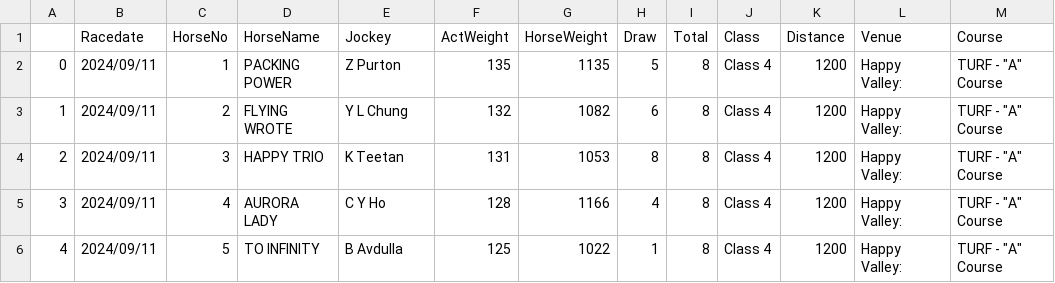
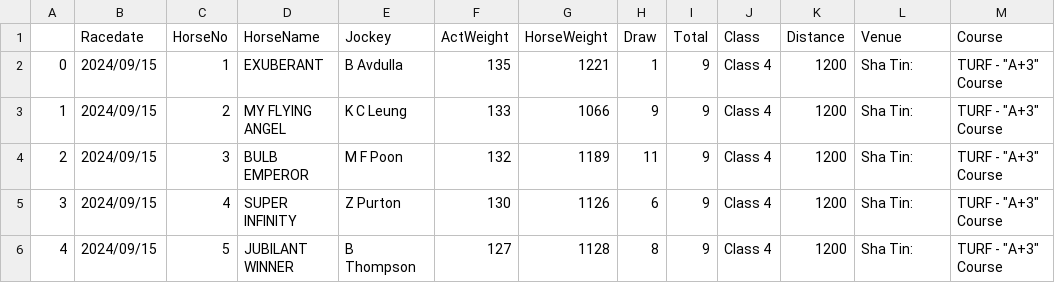
Before and after one commit to monkeynyp/horsegame, a CSV file: racecard/data/current_race_3.csv, drawn as a sheet; only a part is shown; the diff covers the shown part only; the diff names each change by its address in the sheet, - before the commit and + after, or states it on an @@ line.

```diff
--- a/racecard/data/current_race_3.csv
+++ b/racecard/data/current_race_3.csv
-B2:B6 (Racedate): 2024/09/11
+B2:B6 (Racedate): 2024/09/15
-D2 (HorseName): PACKING POWER
+D2 (HorseName): EXUBERANT
-E2 (Jockey): Z Purton
+E2 (Jockey): B Avdulla
-G2 (HorseWeight): 1135
+G2 (HorseWeight): 1221
-H2 (Draw): 5
+H2 (Draw): 1
-I2:I6 (Total): 8
+I2:I6 (Total): 9
-L2:L6 (Venue): Happy Valley:
+L2:L6 (Venue): Sha Tin:
-M2:M6 (Course): TURF - "A" Course
+M2:M6 (Course): TURF - "A+3" Course
-D3 (HorseName): FLYING WROTE
+D3 (HorseName): MY FLYING ANGEL
-E3 (Jockey): Y L Chung
+E3 (Jockey): K C Leung
-F3 (ActWeight): 132
+F3 (ActWeight): 133
-G3 (HorseWeight): 1082
+G3 (HorseWeight): 1066
-H3 (Draw): 6
+H3 (Draw): 9
-D4 (HorseName): HAPPY TRIO
+D4 (HorseName): BULB EMPEROR
-E4 (Jockey): K Teetan
+E4 (Jockey): M F Poon
-F4 (ActWeight): 131
+F4 (ActWeight): 132
-G4 (HorseWeight): 1053
+G4 (HorseWeight): 1189
-H4 (Draw): 8
+H4 (Draw): 11
-D5 (HorseName): AURORA LADY
+D5 (HorseName): SUPER INFINITY
-E5 (Jockey): C Y Ho
+E5 (Jockey): Z Purton
-F5 (ActWeight): 128
+F5 (ActWeight): 130
-G5 (HorseWeight): 1166
+G5 (HorseWeight): 1126
-H5 (Draw): 4
+H5 (Draw): 6
-D6 (HorseName): TO INFINITY
+D6 (HorseName): JUBILANT WINNER
-E6 (Jockey): B Avdulla
+E6 (Jockey): B Thompson
-F6 (ActWeight): 125
+F6 (ActWeight): 127
-G6 (HorseWeight): 1022
+G6 (HorseWeight): 1128
-H6 (Draw): 1
+H6 (Draw): 8
```
Also changed, not shown: 3 added rows and 26 edited cells elsewhere in this file, racecard/data/current_race_2.csv, racecard/data/current_race_4.csv, 55 other files.
